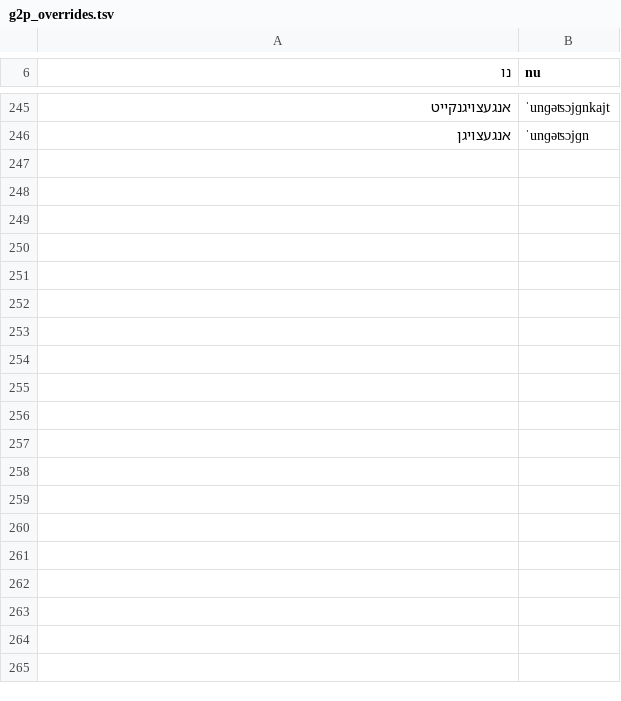
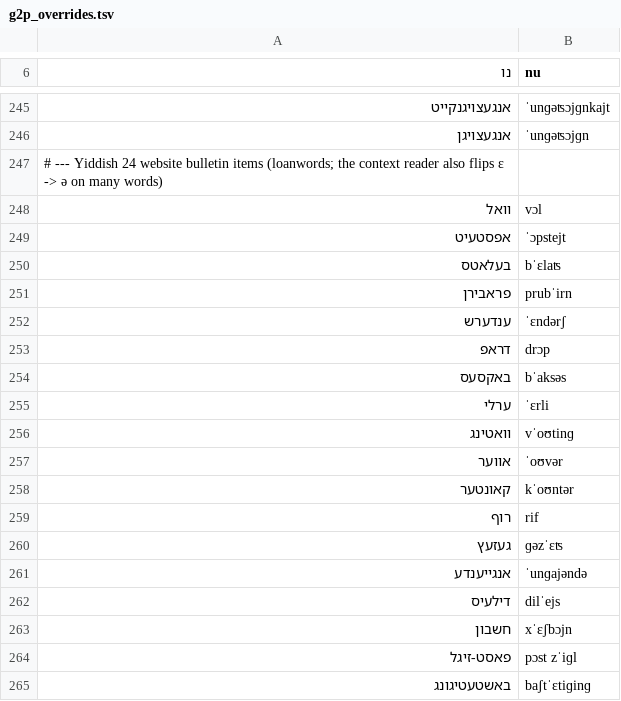
Before and after one commit to mendelg/yiddish-tts-kit, a TSV file: data/g2p_overrides.tsv, drawn as a sheet; only a part is shown, gaps mark what is left out; the diff covers the shown part only.

```diff
--- a/data/g2p_overrides.tsv
+++ b/data/g2p_overrides.tsv
@@ -246 +246,20 @@
 אנגעצויגן	ˈunɡəʦɔjɡn
+# --- Yiddish 24 website bulletin items (loanwords; the context reader also flips ɛ -> ə on many words)
+וואל	vɔl
+אפסטעיט	ˈɔpstejt
+בעלאטס	bˈɛlaʦ
+פראבירן	prubˈirn
+ענדערש	ˈɛndərʃ
+דראפ	drɔp
+באקסעס	bˈaksəs
+ערלי	ˈɛrli
+וואטינג	vˈoʊtinɡ
+אווער	ˈoʊvər
+קאונטער	kˈoʊntər
+רוף	rif
+געזעץ	ɡəzˈɛʦ
+אנגייענדע	ˈunɡajəndə
+דילעיס	dilˈejs
+חשבון	xˈɛʃbɔjn
+פאסט-זיגל	pɔst zˈiɡl
+באשטעטיגונג	baʃtˈɛtiɡinɡ
```
Also changed, not shown: 24 added rows elsewhere in this file, 1 other file.
